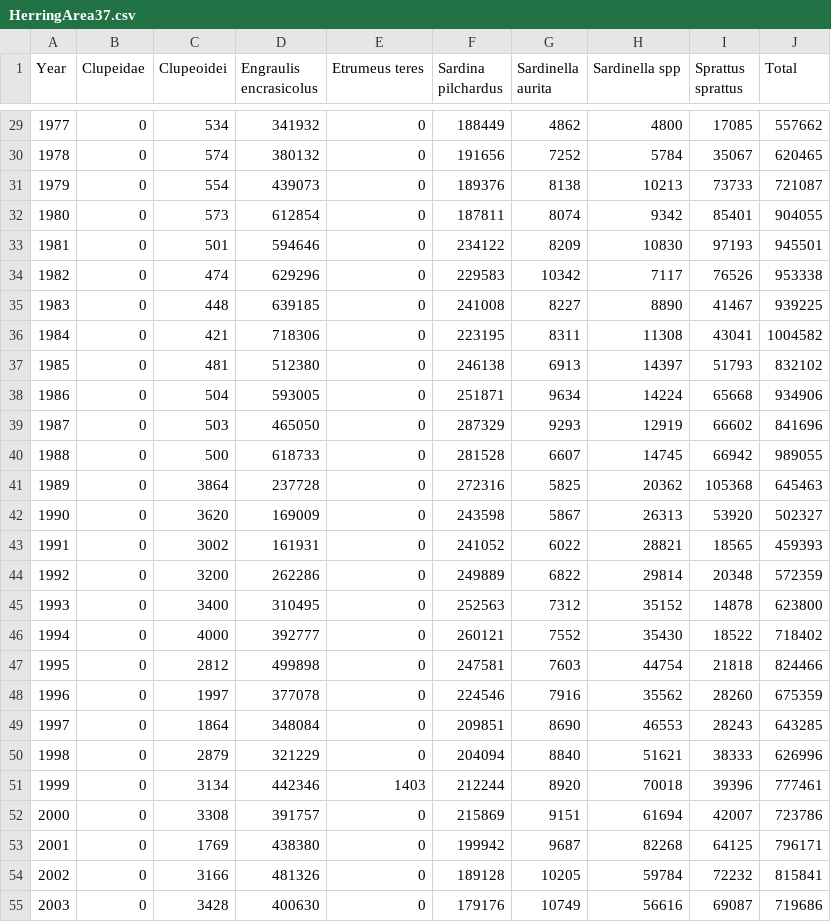
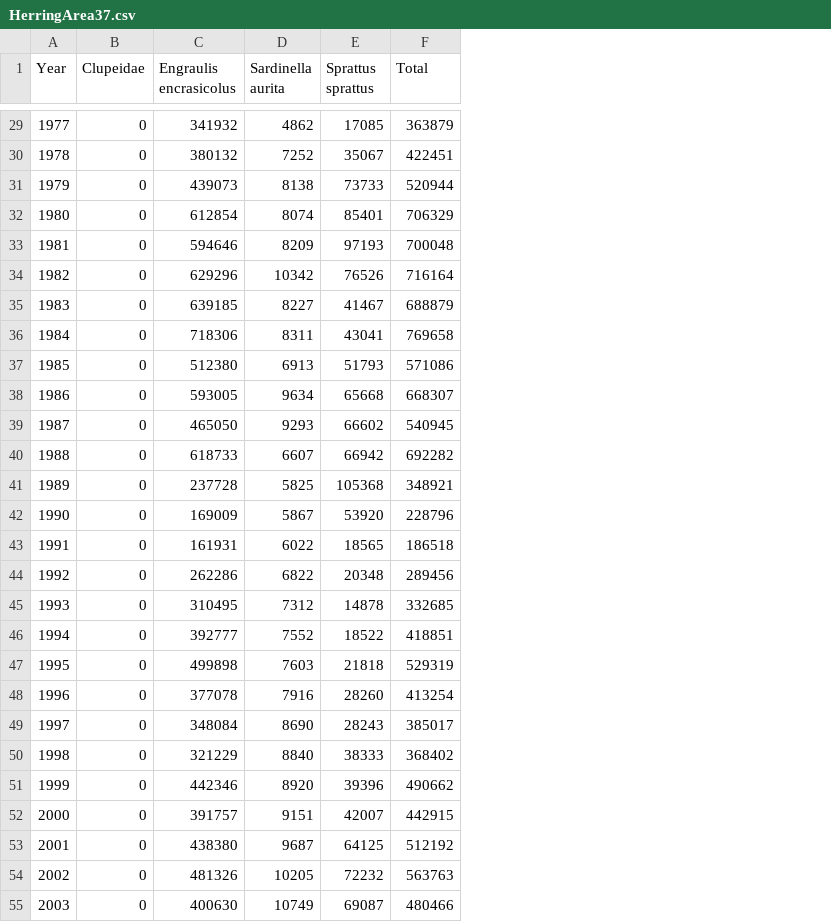
Before and after one commit to rishihermit/2021Area37Herring, a CSV file: bootstrap/data/HerringArea37.csv, drawn as a sheet; only a part is shown, gaps mark what is left out; removed rows and columns are numbered as before the commit, all else as after; the diff covers the shown part only; the diff names each change by its address in the sheet, - before the commit and + after, or states it on an @@ line.

```diff
--- a/bootstrap/data/HerringArea37.csv
+++ b/bootstrap/data/HerringArea37.csv
-column C (Clupeoidei), rows 29-55: 534 | 574 | 554 | 573 | 501 | 474 | 448 | 421 | 481 | 504 | 503 | 500 | 3864 | 3620 | 3002 | 3200 | 3400 | 4000 | 2812 | 1997 | 1864 | 2879 | 3134 | 3308 | 1769 | 3166 | 3428
-column E (Etrumeus teres), rows 29-55: 0 | 0 | 0 | 0 | 0 | 0 | 0 | 0 | 0 | 0 | 0 | 0 | 0 | 0 | 0 | 0 | 0 | 0 | 0 | 0 | 0 | 0 | 1403 | 0 | 0 | 0 | 0
-column F (Sardina pilchardus), rows 29-55: 188449 | 191656 | 189376 | 187811 | 234122 | 229583 | 241008 | 223195 | 246138 | 251871 | 287329 | 281528 | 272316 | 243598 | 241052 | 249889 | 252563 | 260121 | 247581 | 224546 | 209851 | 204094 | 212244 | 215869 | 199942 | 189128 | 179176
-column H (Sardinella spp), rows 29-55: 4800 | 5784 | 10213 | 9342 | 10830 | 7117 | 8890 | 11308 | 14397 | 14224 | 12919 | 14745 | 20362 | 26313 | 28821 | 29814 | 35152 | 35430 | 44754 | 35562 | 46553 | 51621 | 70018 | 61694 | 82268 | 59784 | 56616
-F29 (Total): 557662
+F29 (Total): 363879
-F30 (Total): 620465
+F30 (Total): 422451
-F31 (Total): 721087
+F31 (Total): 520944
-F32 (Total): 904055
+F32 (Total): 706329
-F33 (Total): 945501
+F33 (Total): 700048
-F34 (Total): 953338
+F34 (Total): 716164
-F35 (Total): 939225
+F35 (Total): 688879
-F36 (Total): 1004582
+F36 (Total): 769658
-F37 (Total): 832102
+F37 (Total): 571086
-F38 (Total): 934906
+F38 (Total): 668307
-F39 (Total): 841696
+F39 (Total): 540945
-F40 (Total): 989055
+F40 (Total): 692282
-F41 (Total): 645463
+F41 (Total): 348921
-F42 (Total): 502327
+F42 (Total): 228796
-F43 (Total): 459393
+F43 (Total): 186518
-F44 (Total): 572359
+F44 (Total): 289456
-F45 (Total): 623800
+F45 (Total): 332685
-F46 (Total): 718402
+F46 (Total): 418851
-F47 (Total): 824466
+F47 (Total): 529319
-F48 (Total): 675359
+F48 (Total): 413254
-F49 (Total): 643285
+F49 (Total): 385017
-F50 (Total): 626996
+F50 (Total): 368402
-F51 (Total): 777461
+F51 (Total): 490662
-F52 (Total): 723786
+F52 (Total): 442915
-F53 (Total): 796171
+F53 (Total): 512192
-F54 (Total): 815841
+F54 (Total): 563763
-F55 (Total): 719686
+F55 (Total): 480466
```
Also changed, not shown: 42 edited cells elsewhere in this file, bootstrap/initial/data/HerringArea37.csv, output/current_status.csv, 15 other files.
